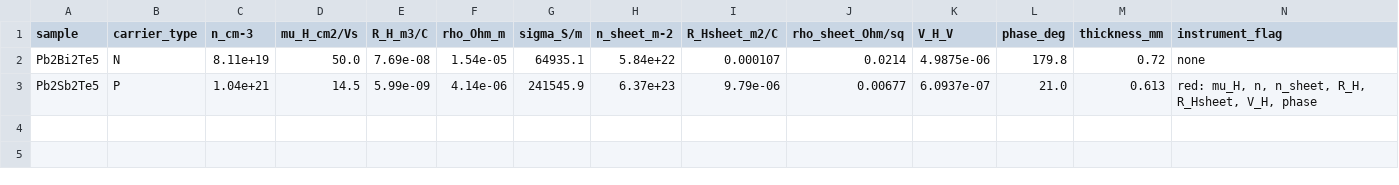
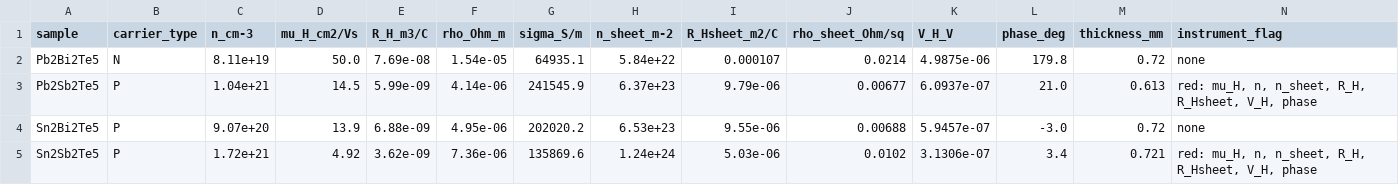
Before and after one commit to Andyw852/A2B2Te5-lone-pair-and-conduction-type, a CSV file: 21_阶段报告与交接/实验数据/霍尔_20261102.csv, drawn as a sheet; the diff names each change by its address in the sheet, - before the commit and + after, or states it on an @@ line.

```diff
--- a/21_阶段报告与交接/实验数据/霍尔_20261102.csv
+++ b/21_阶段报告与交接/实验数据/霍尔_20261102.csv
+row 4: Sn2Bi2Te5 | P | 9.07e+20 | 13.9 | 6.88e-09 | 4.95e-06 | 202020.2 | 6.53e+23 | 9.55e-06 | 0.00688 | 5.9457e-07 | -3.0 | 0.72 | none
+row 5: Sn2Sb2Te5 | P | 1.72e+21 | 4.92 | 3.62e-09 | 7.36e-06 | 135869.6 | 1.24e+24 | 5.03e-06 | 0.0102 | 3.1306e-07 | 3.4 | 0.721 | red: mu_H, n, n_sheet, R_H, R_Hsheet, V_H, phase
```
Also changed, not shown: 5 other files.
